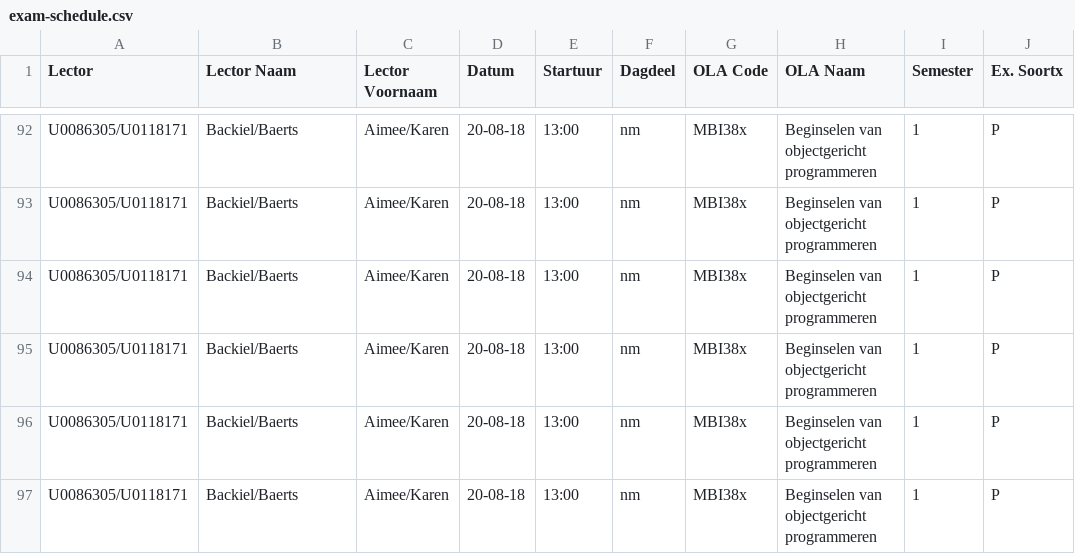
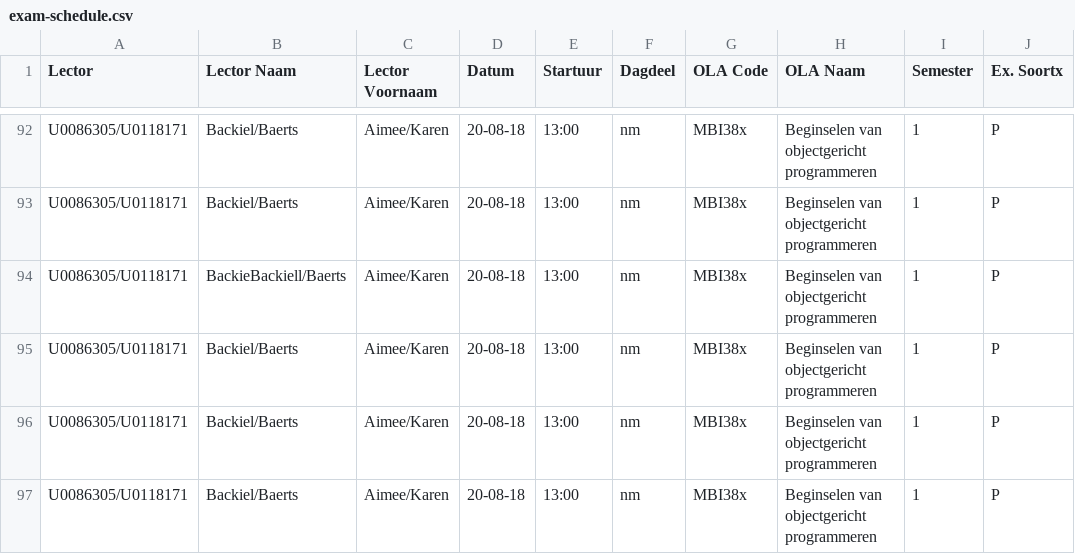
Before and after one commit to StudantBijlessen/KatoVMOefeningen, a CSV file: solutions/csv-written-exams/exam-schedule.csv, drawn as a sheet; only a part is shown, gaps mark what is left out; the diff names each change by its address in the sheet, - before the commit and + after, or states it on an @@ line.

Commit message:
Csv-written-exams made

```diff
--- a/solutions/csv-written-exams/exam-schedule.csv
+++ b/solutions/csv-written-exams/exam-schedule.csv
-B94 (Lector Naam): Backiel/Baerts
+B94 (Lector Naam): BackieBackiell/Baerts
```
Also changed, not shown: 1 other file.
